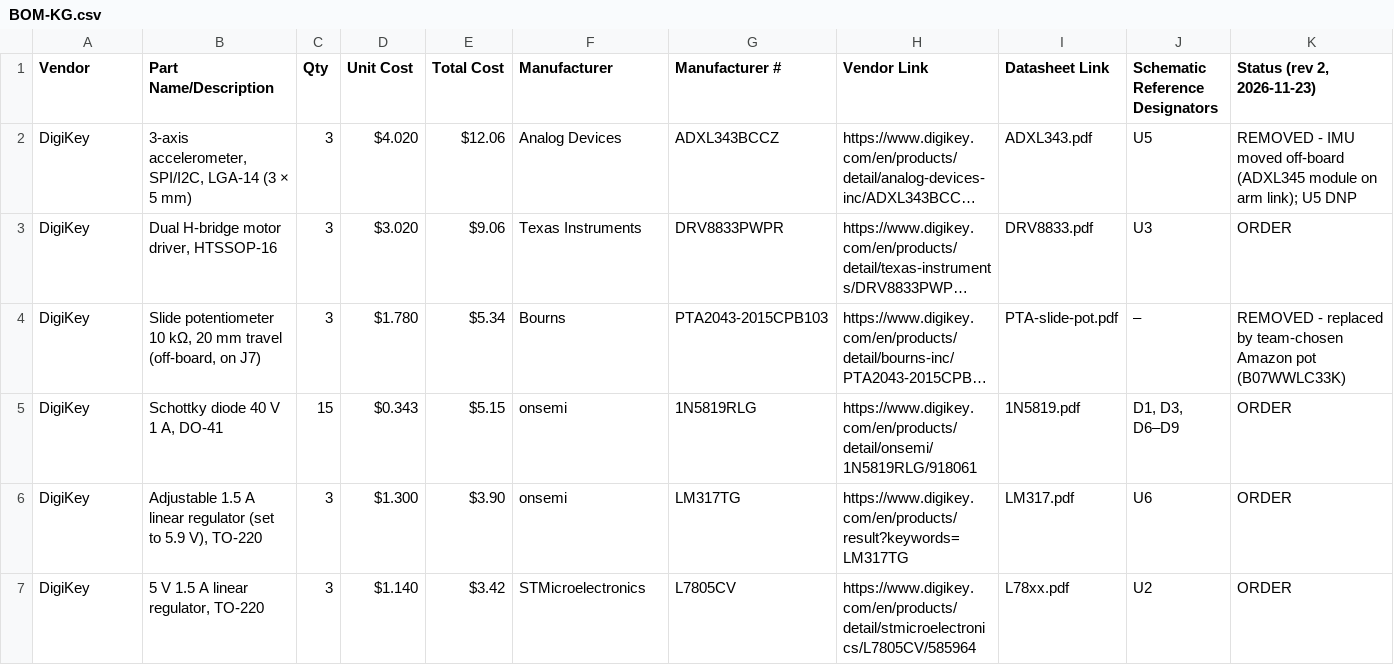
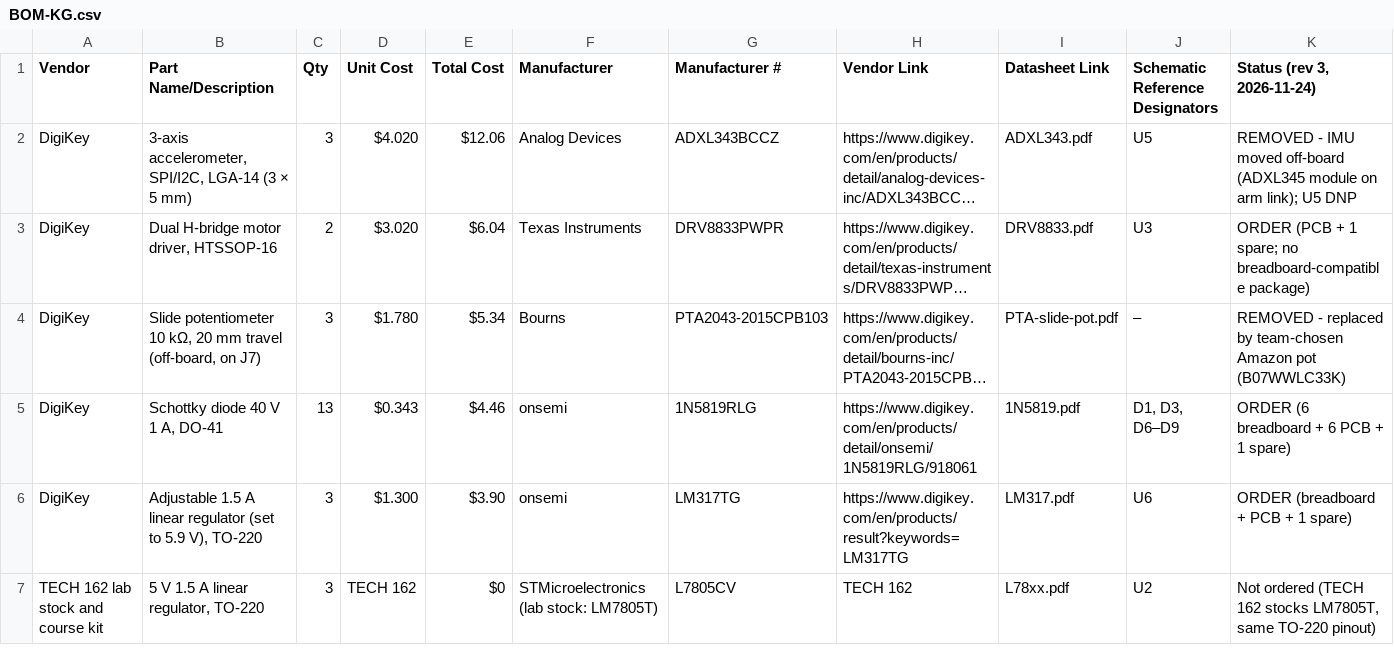
Before and after one commit to kaushikgunasekaren/kgunase7_RAS304_F26, a CSV file: docs/03-BOM/BOM-KG.csv, drawn as a sheet; only a part is shown; long unchanged cells end in …; the diff covers the shown part only; the diff names each change by its address in the sheet, - before the commit and + after, or states it on an @@ line.

Commit message:
BOM rev 3: under $60 using class quantity rule; L7805 from TECH 162, inserts removed

```diff
--- a/docs/03-BOM/BOM-KG.csv
+++ b/docs/03-BOM/BOM-KG.csv
-K1: Status (rev 2, 2026-11-23)
+K1: Status (rev 3, 2026-11-24)
-C3 (Qty): 3
+C3 (Qty): 2
-E3 (Total Cost): $9.06
+E3 (Total Cost): $6.04
-K3 (Status (rev 3, 2026-11-24)): ORDER
+K3 (Status (rev 3, 2026-11-24)): ORDER (PCB + 1 spare; no breadboard-compatible package)
-C5 (Qty): 15
+C5 (Qty): 13
-E5 (Total Cost): $5.15
+E5 (Total Cost): $4.46
-K5 (Status (rev 3, 2026-11-24)): ORDER
+K5 (Status (rev 3, 2026-11-24)): ORDER (6 breadboard + 6 PCB + 1 spare)
-K6 (Status (rev 3, 2026-11-24)): ORDER
+K6 (Status (rev 3, 2026-11-24)): ORDER (breadboard + PCB + 1 spare)
-A7 (Vendor): DigiKey
+A7 (Vendor): TECH 162 lab stock and course kit
-D7 (Unit Cost): $1.140
+D7 (Unit Cost): TECH 162
-E7 (Total Cost): $3.42
+E7 (Total Cost): $0
-F7 (Manufacturer): STMicroelectronics
+F7 (Manufacturer): STMicroelectronics (lab stock: LM7805T)
-H7 (Vendor Link): https://www.digikey.com/en/products/detail/stmicroelectronics/L7805CV/585964
+H7 (Vendor Link): TECH 162
-K7 (Status (rev 3, 2026-11-24)): ORDER
+K7 (Status (rev 3, 2026-11-24)): Not ordered (TECH 162 stocks LM7805T, same TO-220 pinout)
```
Also changed, not shown: 5 edited cells elsewhere in this file, 1 other file.
